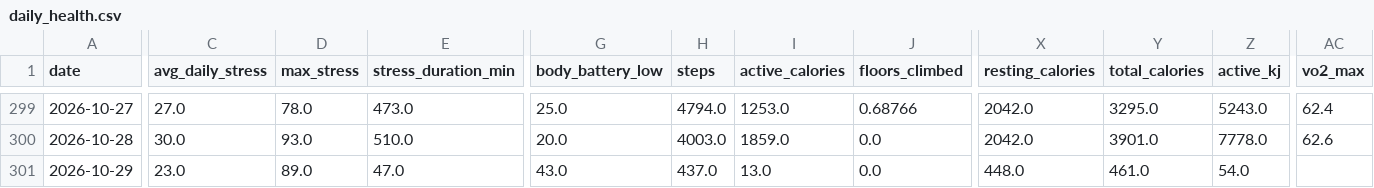
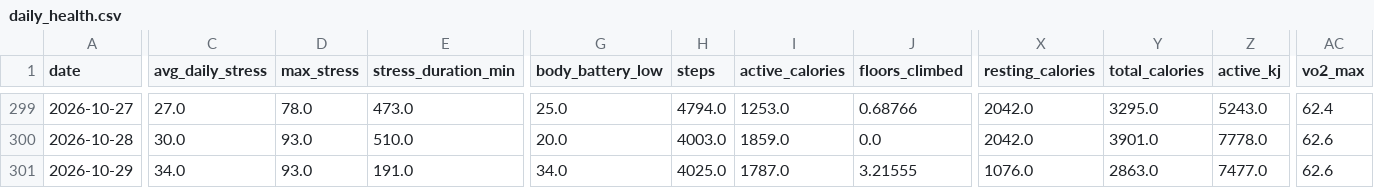
Before and after one commit to esquiremurphington/training-data, a CSV file: daily_health.csv, drawn as a sheet; only a part is shown, gaps mark what is left out; the diff covers the shown part only; the diff names each change by its address in the sheet, - before the commit and + after, or states it on an @@ line.

Commit message:
sync Daily Health — 2026-10-29 05:01 UTC

```diff
--- a/daily_health.csv
+++ b/daily_health.csv
-C301 (avg_daily_stress): 23.0
+C301 (avg_daily_stress): 34.0
-D301 (max_stress): 89.0
+D301 (max_stress): 93.0
-E301 (stress_duration_min): 47.0
+E301 (stress_duration_min): 191.0
-G301 (body_battery_low): 43.0
+G301 (body_battery_low): 34.0
-H301 (steps): 437.0
+H301 (steps): 4025.0
-I301 (active_calories): 13.0
+I301 (active_calories): 1787.0
-J301 (floors_climbed): 0.0
+J301 (floors_climbed): 3.21555
-X301 (resting_calories): 448.0
+X301 (resting_calories): 1076.0
-Y301 (total_calories): 461.0
+Y301 (total_calories): 2863.0
-Z301 (active_kj): 54.0
+Z301 (active_kj): 7477.0
-AC301 (vo2_max): (empty)
+AC301 (vo2_max): 62.6
```
Also changed, not shown: 2 edited cells elsewhere in this file.
